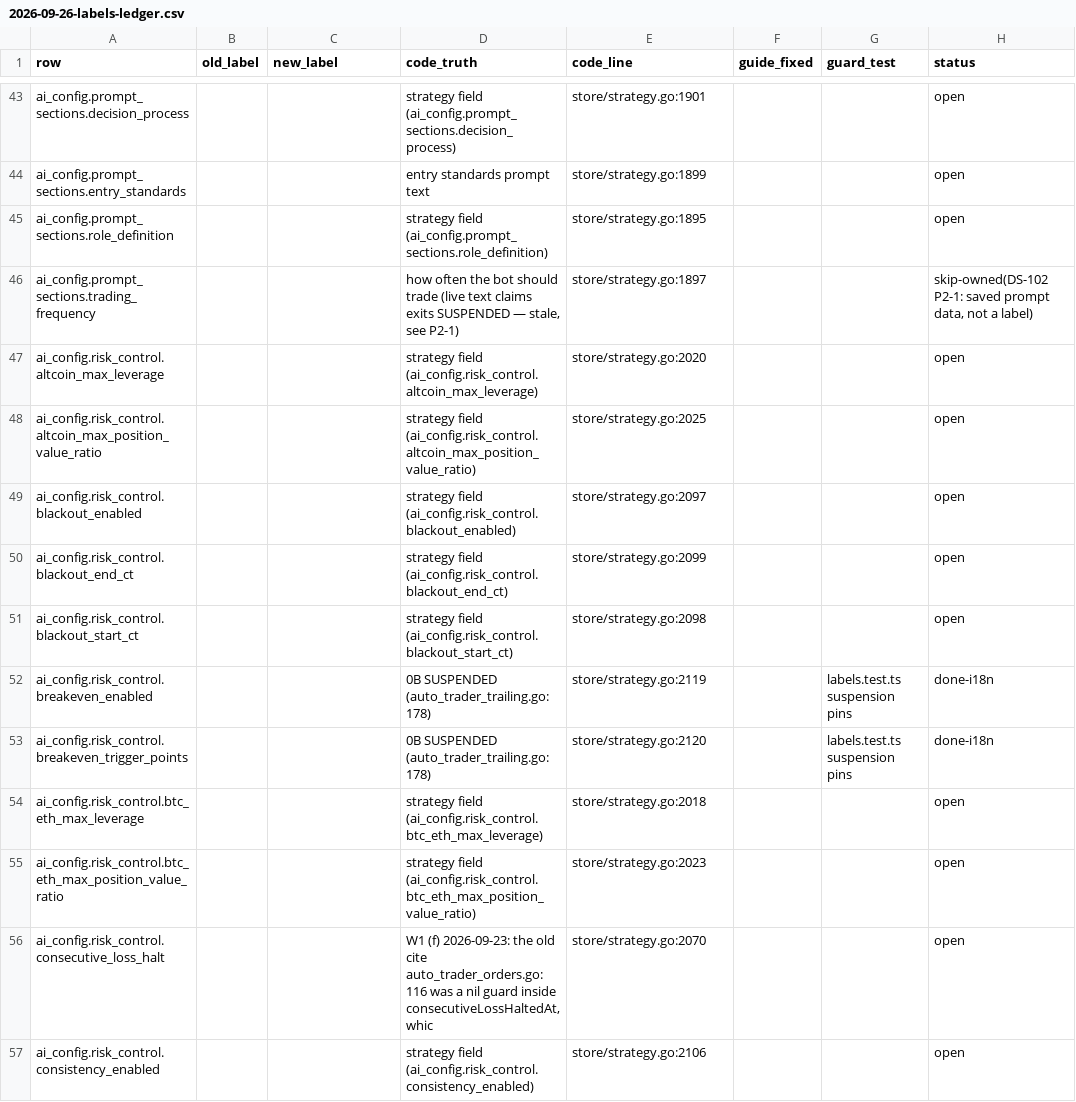
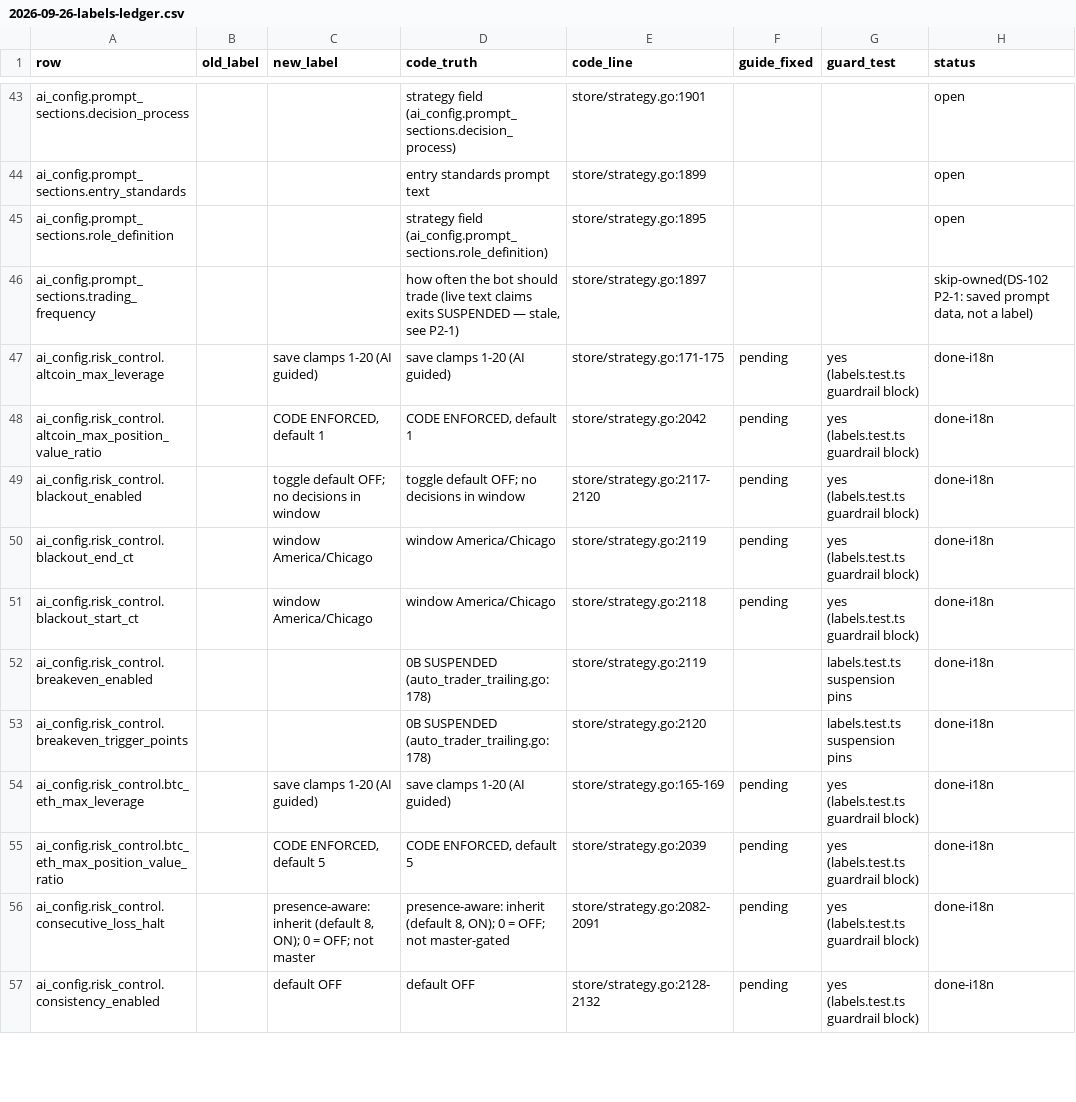
Before and after one commit to johnwick2921-cyber/nofx, a CSV file: docs/superpowers/reports/2026-09-26-labels-ledger.csv, drawn as a sheet; only a part is shown, gaps mark what is left out; the diff covers the shown part only.

```diff
--- a/docs/superpowers/reports/2026-09-26-labels-ledger.csv
+++ b/docs/superpowers/reports/2026-09-26-labels-ledger.csv
@@ -46,12 +46,12 @@ ai_config.prompt_sections.role_definition,,,strategy field (ai_config.prompt_sec
 ai_config.prompt_sections.trading_frequency,,,"how often the bot should trade (live text claims exits SUSPENDED — stale, see P2-1)",store/strategy.go:1897,,,"skip-owned(DS-102 P2-1: saved prompt data, not a label)"
-ai_config.risk_control.altcoin_max_leverage,,,strategy field (ai_config.risk_control.altcoin_max_leverage),store/strategy.go:2020,,,open
-ai_config.risk_control.altcoin_max_position_value_ratio,,,strategy field (ai_config.risk_control.altcoin_max_position_value_ratio),store/strategy.go:2025,,,open
-ai_config.risk_control.blackout_enabled,,,strategy field (ai_config.risk_control.blackout_enabled),store/strategy.go:2097,,,open
-ai_config.risk_control.blackout_end_ct,,,strategy field (ai_config.risk_control.blackout_end_ct),store/strategy.go:2099,,,open
-ai_config.risk_control.blackout_start_ct,,,strategy field (ai_config.risk_control.blackout_start_ct),store/strategy.go:2098,,,open
+ai_config.risk_control.altcoin_max_leverage,,save clamps 1-20 (AI guided),save clamps 1-20 (AI guided),store/strategy.go:171-175,pending,yes (labels.test.ts guardrail block),done-i18n
+ai_config.risk_control.altcoin_max_position_value_ratio,,"CODE ENFORCED, default 1","CODE ENFORCED, default 1",store/strategy.go:2042,pending,yes (labels.test.ts guardrail block),done-i18n
+ai_config.risk_control.blackout_enabled,,toggle default OFF; no decisions in window,toggle default OFF; no decisions in window,store/strategy.go:2117-2120,pending,yes (labels.test.ts guardrail block),done-i18n
+ai_config.risk_control.blackout_end_ct,,window America/Chicago,window America/Chicago,store/strategy.go:2119,pending,yes (labels.test.ts guardrail block),done-i18n
+ai_config.risk_control.blackout_start_ct,,window America/Chicago,window America/Chicago,store/strategy.go:2118,pending,yes (labels.test.ts guardrail block),done-i18n
 ai_config.risk_control.breakeven_enabled,,,0B SUSPENDED (auto_trader_trailing.go:178),store/strategy.go:2119,,labels.test.ts suspension pins,done-i18n
 ai_config.risk_control.breakeven_trigger_points,,,0B SUSPENDED (auto_trader_trailing.go:178),store/strategy.go:2120,,labels.test.ts suspension pins,done-i18n
-ai_config.risk_control.btc_eth_max_leverage,,,strategy field (ai_config.risk_control.btc_eth_max_leverage),store/strategy.go:2018,,,open
-ai_config.risk_control.btc_eth_max_position_value_ratio,,,strategy field (ai_config.risk_control.btc_eth_max_position_value_ratio),store/strategy.go:2023,,,open
-ai_config.risk_control.consecutive_loss_halt,,,"W1 (f) 2026-09-23: the old cite auto_trader_orders.go:116 was a nil guard inside consecutiveLossHaltedAt, whic",store/strategy.go:2070,,,open
-ai_config.risk_control.consistency_enabled,,,strategy field (ai_config.risk_control.consistency_enabled),store/strategy.go:2106,,,open
+ai_config.risk_control.btc_eth_max_leverage,,save clamps 1-20 (AI guided),save clamps 1-20 (AI guided),store/strategy.go:165-169,pending,yes (labels.test.ts guardrail block),done-i18n
+ai_config.risk_control.btc_eth_max_position_value_ratio,,"CODE ENFORCED, default 5","CODE ENFORCED, default 5",store/strategy.go:2039,pending,yes (labels.test.ts guardrail block),done-i18n
+ai_config.risk_control.consecutive_loss_halt,,"presence-aware: inherit (default 8, ON); 0 = OFF; not master","presence-aware: inherit (default 8, ON); 0 = OFF; not master-gated",store/strategy.go:2082-2091,pending,yes (labels.test.ts guardrail block),done-i18n
+ai_config.risk_control.consistency_enabled,,default OFF,default OFF,store/strategy.go:2128-2132,pending,yes (labels.test.ts guardrail block),done-i18n
```
Also changed, not shown: 60 edited cells elsewhere in this file, 2 other files.
